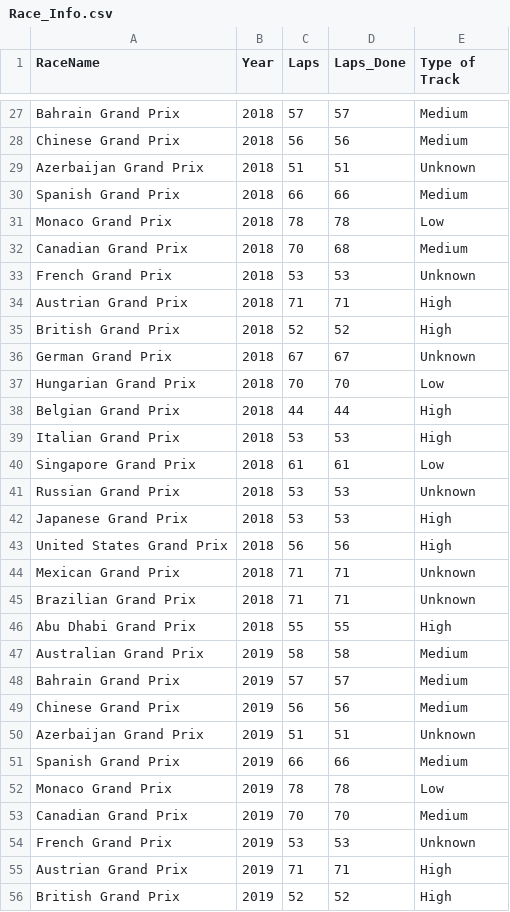
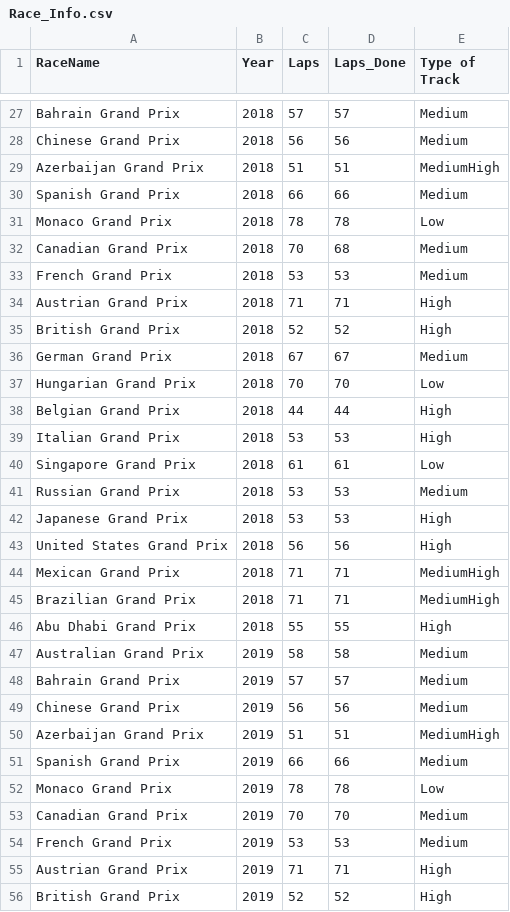
Before and after one commit to shortstax23/F1-AI-, a CSV file: dataset/Race_Info.csv, drawn as a sheet; only a part is shown, gaps mark what is left out; the diff covers the shown part only.

```diff
--- a/dataset/Race_Info.csv
+++ b/dataset/Race_Info.csv
@@ -28,3 +28,3 @@ Bahrain Grand Prix;2018;57;57;Medium
 Chinese Grand Prix;2018;56;56;Medium
-Azerbaijan Grand Prix;2018;51;51;Unknown
+Azerbaijan Grand Prix;2018;51;51;MediumHigh
 Spanish Grand Prix;2018;66;66;Medium
@@ -32,6 +32,6 @@ Monaco Grand Prix;2018;78;78;Low
 Canadian Grand Prix;2018;70;68;Medium
-French Grand Prix;2018;53;53;Unknown
+French Grand Prix;2018;53;53;Medium
 Austrian Grand Prix;2018;71;71;High
 British Grand Prix;2018;52;52;High
-German Grand Prix;2018;67;67;Unknown
+German Grand Prix;2018;67;67;Medium
 Hungarian Grand Prix;2018;70;70;Low
@@ -40,7 +40,7 @@ Italian Grand Prix;2018;53;53;High
 Singapore Grand Prix;2018;61;61;Low
-Russian Grand Prix;2018;53;53;Unknown
+Russian Grand Prix;2018;53;53;Medium
 Japanese Grand Prix;2018;53;53;High
 United States Grand Prix;2018;56;56;High
-Mexican Grand Prix;2018;71;71;Unknown
-Brazilian Grand Prix;2018;71;71;Unknown
+Mexican Grand Prix;2018;71;71;MediumHigh
+Brazilian Grand Prix;2018;71;71;MediumHigh
 Abu Dhabi Grand Prix;2018;55;55;High
@@ -49,3 +49,3 @@ Bahrain Grand Prix;2019;57;57;Medium
 Chinese Grand Prix;2019;56;56;Medium
-Azerbaijan Grand Prix;2019;51;51;Unknown
+Azerbaijan Grand Prix;2019;51;51;MediumHigh
 Spanish Grand Prix;2019;66;66;Medium
@@ -53,3 +53,3 @@ Monaco Grand Prix;2019;78;78;Low
 Canadian Grand Prix;2019;70;70;Medium
-French Grand Prix;2019;53;53;Unknown
+French Grand Prix;2019;53;53;Medium
 Austrian Grand Prix;2019;71;71;High
```
Also changed, not shown: 30 edited cells elsewhere in this file, 4 other files.
